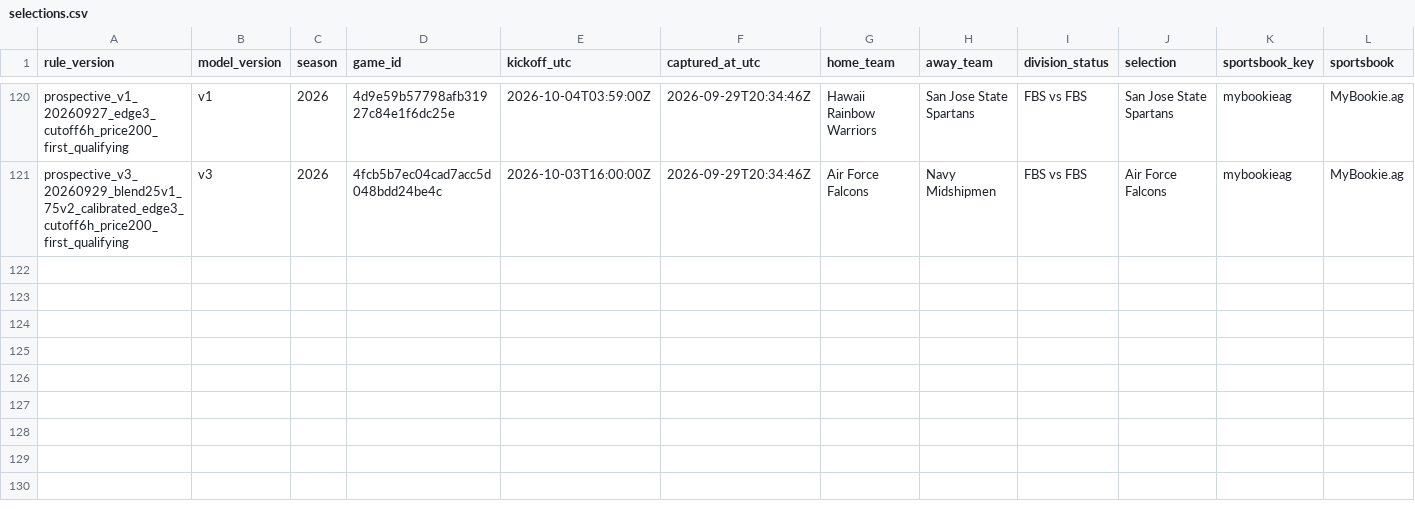
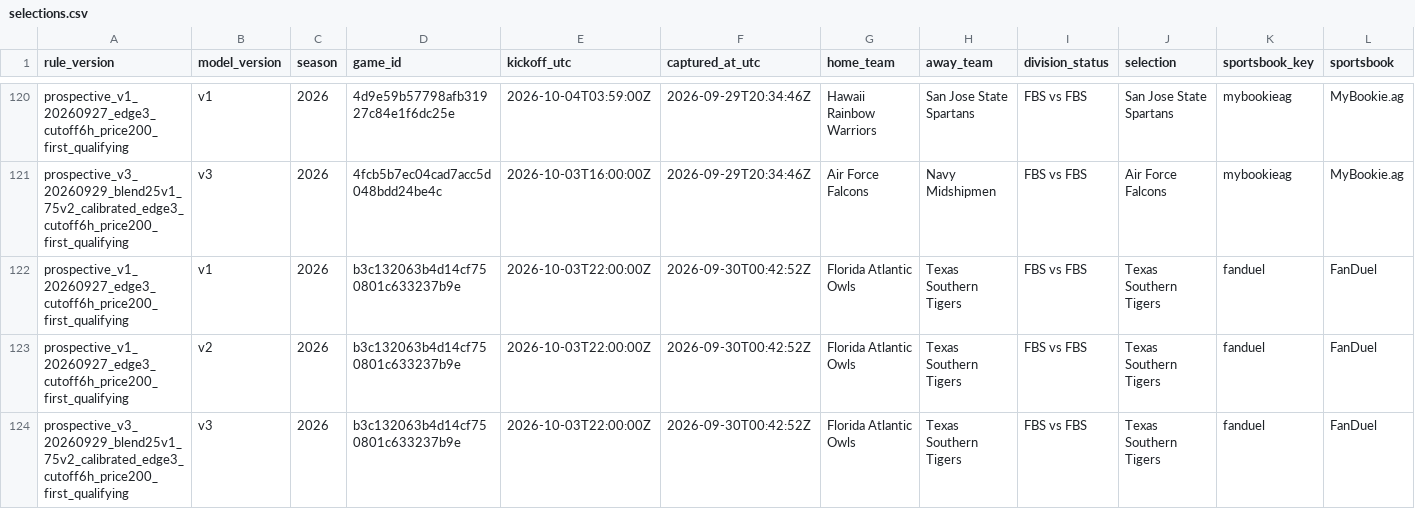
Before and after one commit to JarzCFB/codi-cfb-dashboard, a CSV file: prospective/selections.csv, drawn as a sheet; only a part is shown, gaps mark what is left out; rows hold the shown columns only; the diff names each change by its address in the sheet, - before the commit and + after, or states it on an @@ line.

```diff
--- a/prospective/selections.csv
+++ b/prospective/selections.csv
+row 122: prospective_v1_20260927_edge3_cutoff6h_price200_first_qualifying | v1 | 2026 | b3c132063b4d14cf750801c633237b9e | 2026-10-03T22:00:00Z | 2026-09-30T00:42:52Z | Florida Atlantic Owls | Texas Southern Tigers | FBS vs FBS | Texas Southern Tigers | fanduel | FanDuel
+row 123: prospective_v1_20260927_edge3_cutoff6h_price200_first_qualifying | v2 | 2026 | b3c132063b4d14cf750801c633237b9e | 2026-10-03T22:00:00Z | 2026-09-30T00:42:52Z | Florida Atlantic Owls | Texas Southern Tigers | FBS vs FBS | Texas Southern Tigers | fanduel | FanDuel
+row 124: prospective_v3_20260929_blend25v1_75v2_calibrated_edge3_cutoff6h_price200_first_qualifying | v3 | 2026 | b3c132063b4d14cf750801c633237b9e | 2026-10-03T22:00:00Z | 2026-09-30T00:42:52Z | Florida Atlantic Owls | Texas Southern Tigers | FBS vs FBS | Texas Southern Tigers | fanduel | FanDuel
```
Also changed, not shown: 1 other file.
